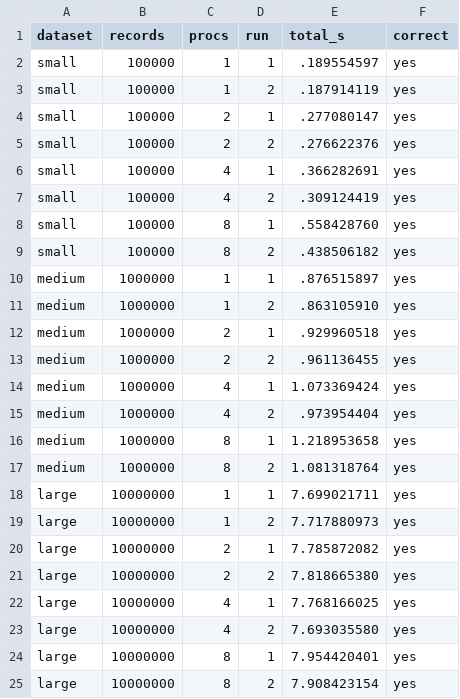
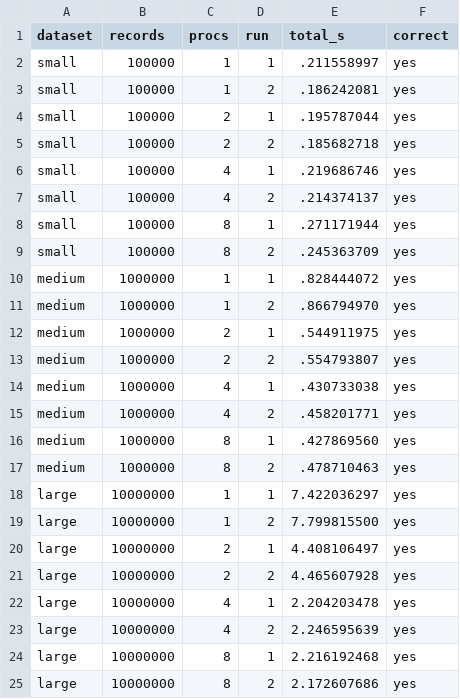
Before and after one commit to Keerthi-2012/Distributed-Systems-Assignment-3, a CSV file: Section2/results/q1_mpi.csv, drawn as a sheet.

```diff
--- a/Section2/results/q1_mpi.csv
+++ b/Section2/results/q1_mpi.csv
@@ -1,25 +1,25 @@
 dataset,records,procs,run,total_s,correct
-small,100000,1,1,.189554597,yes
-small,100000,1,2,.187914119,yes
-small,100000,2,1,.277080147,yes
-small,100000,2,2,.276622376,yes
-small,100000,4,1,.366282691,yes
-small,100000,4,2,.309124419,yes
-small,100000,8,1,.558428760,yes
-small,100000,8,2,.438506182,yes
-medium,1000000,1,1,.876515897,yes
-medium,1000000,1,2,.863105910,yes
-medium,1000000,2,1,.929960518,yes
-medium,1000000,2,2,.961136455,yes
-medium,1000000,4,1,1.073369424,yes
-medium,1000000,4,2,.973954404,yes
-medium,1000000,8,1,1.218953658,yes
-medium,1000000,8,2,1.081318764,yes
-large,10000000,1,1,7.699021711,yes
-large,10000000,1,2,7.717880973,yes
-large,10000000,2,1,7.785872082,yes
-large,10000000,2,2,7.818665380,yes
-large,10000000,4,1,7.768166025,yes
-large,10000000,4,2,7.693035580,yes
-large,10000000,8,1,7.954420401,yes
-large,10000000,8,2,7.908423154,yes
+small,100000,1,1,.211558997,yes
+small,100000,1,2,.186242081,yes
+small,100000,2,1,.195787044,yes
+small,100000,2,2,.185682718,yes
+small,100000,4,1,.219686746,yes
+small,100000,4,2,.214374137,yes
+small,100000,8,1,.271171944,yes
+small,100000,8,2,.245363709,yes
+medium,1000000,1,1,.828444072,yes
+medium,1000000,1,2,.866794970,yes
+medium,1000000,2,1,.544911975,yes
+medium,1000000,2,2,.554793807,yes
+medium,1000000,4,1,.430733038,yes
+medium,1000000,4,2,.458201771,yes
+medium,1000000,8,1,.427869560,yes
+medium,1000000,8,2,.478710463,yes
+large,10000000,1,1,7.422036297,yes
+large,10000000,1,2,7.799815500,yes
+large,10000000,2,1,4.408106497,yes
+large,10000000,2,2,4.465607928,yes
+large,10000000,4,1,2.204203478,yes
+large,10000000,4,2,2.246595639,yes
+large,10000000,8,1,2.216192468,yes
+large,10000000,8,2,2.172607686,yes
```
Also changed, not shown: Section2/results/q1_bench.csv, Section2/results/q2_bench.csv, 11 other files.
